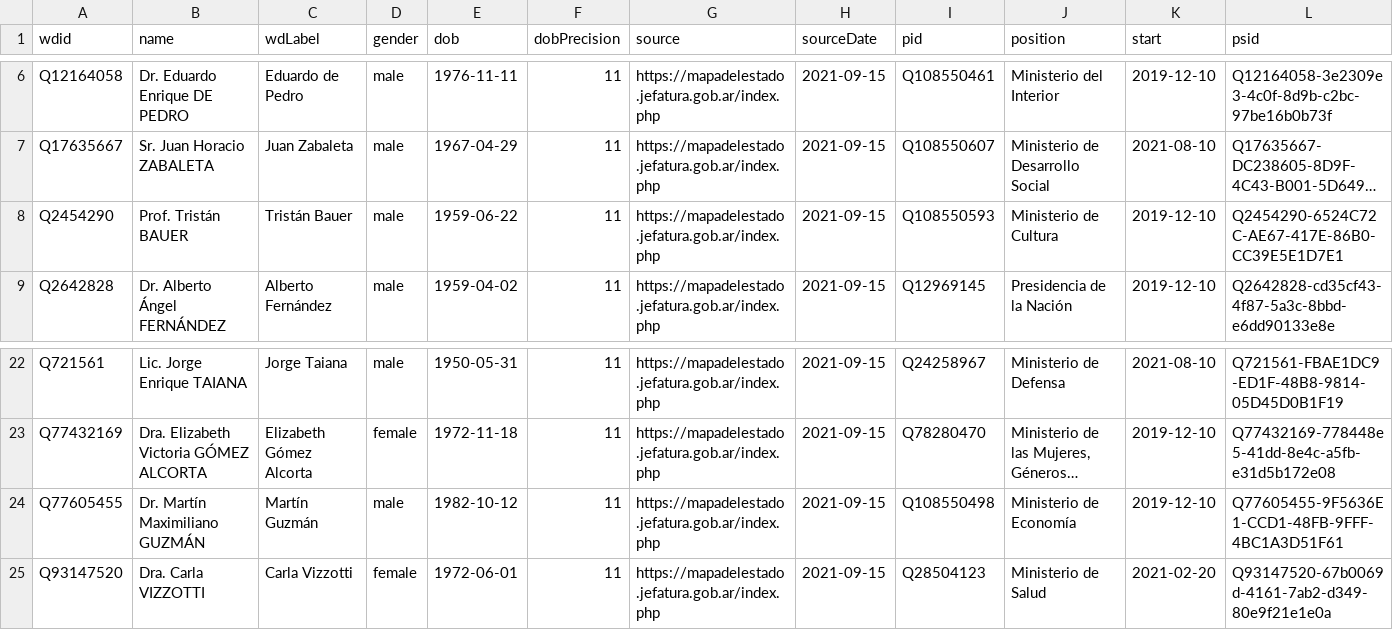
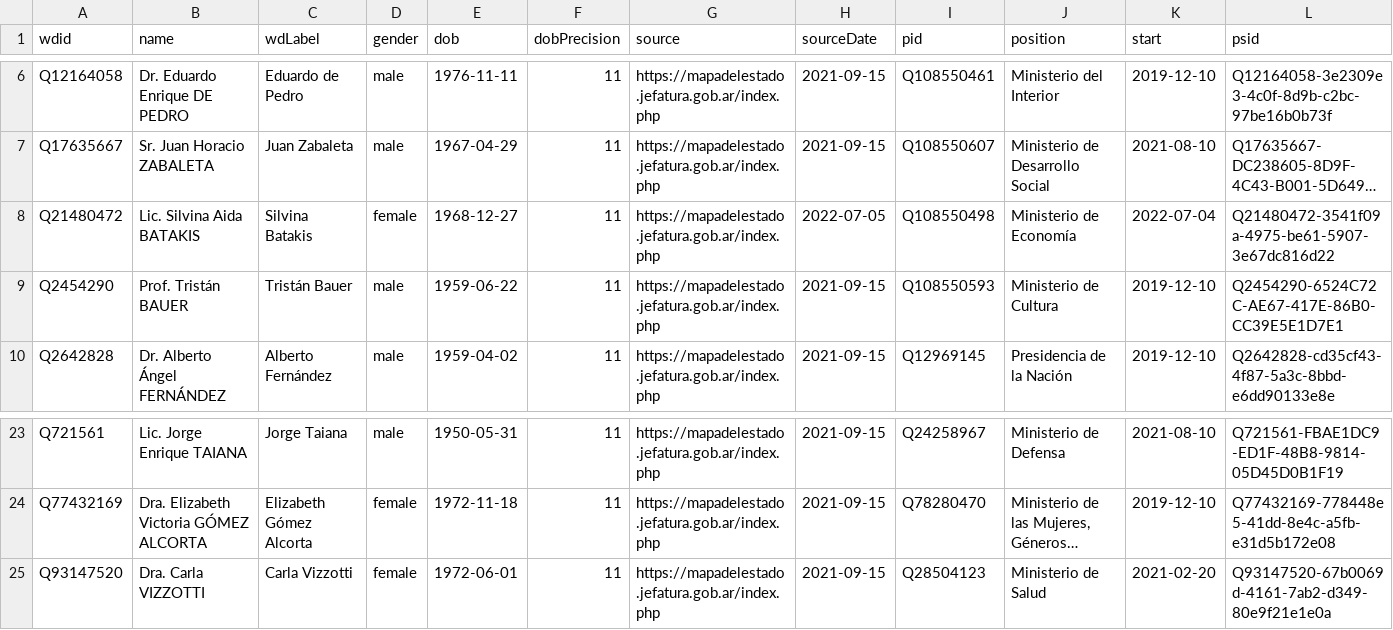
Before and after one commit to every-politician-scrapers/argentina-ministers, a CSV file: sources/official/wikidata.csv, drawn as a sheet; only a part is shown, gaps mark what is left out; long unchanged cells end in …; removed rows and columns are numbered as before the commit, all else as after; the diff names each change by its address in the sheet, - before the commit and + after, or states it on an @@ line.

Commit message:
Compare external sources to Wikidata

```diff
--- a/sources/official/wikidata.csv
+++ b/sources/official/wikidata.csv
+row 8: Q21480472 | Lic. Silvina Aida BATAKIS | Silvina Batakis | female | 1968-12-27 | 11 | https://mapadelestado.jefatura.gob.ar/index.php | 2022-07-05 | Q108550498 | Ministerio de Economía | 2022-07-04 | Q21480472-3541f09a-4975-be61-5907-3e67dc816d22
-row 24: Q77605455 | Dr. Martín Maximiliano GUZMÁN | Martín Guzmán | male | 1982-10-12 | 11 | https://mapadelestado.jefatura.gob.ar/index.php | 2021-09-15 | Q108550498 | Ministerio de Economía | 2019-12-10 | Q77605455-9F5636E1-CCD1-48FB-9FFF-4BC1A3D51F61
```
Also changed, not shown: sources/deputies-2019/scraped.csv, sources/deputies-2021/scraped.csv, 1 other file.
